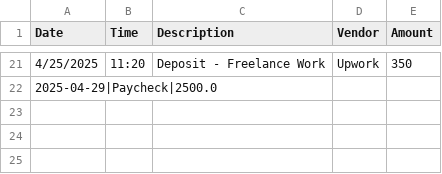
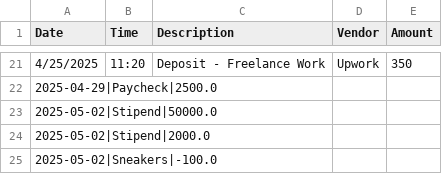
Before and after one commit to Sebastian-YU-Soft/capstoneOne_accountingLedger, a CSV file: personal_transactions.csv, drawn as a sheet; only a part is shown, gaps mark what is left out.

```diff
--- a/personal_transactions.csv
+++ b/personal_transactions.csv
@@ -22 +22,4 @@ Date	Time	Description	Vendor	Amount
 2025-04-29|Paycheck|2500.0
+2025-05-02|Stipend|50000.0
+2025-05-02|Stipend|2000.0
+2025-05-02|Sneakers|-100.0
```
Also changed, not shown: 1 other file.
